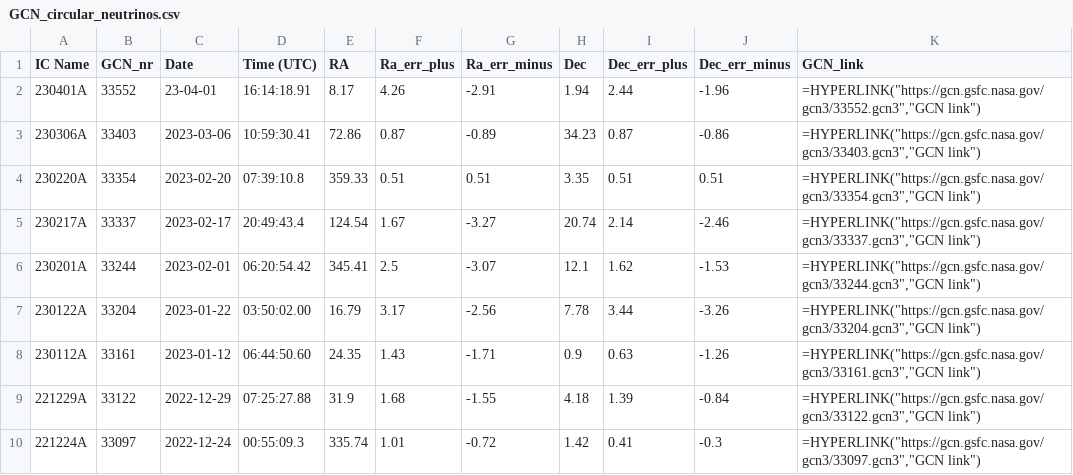
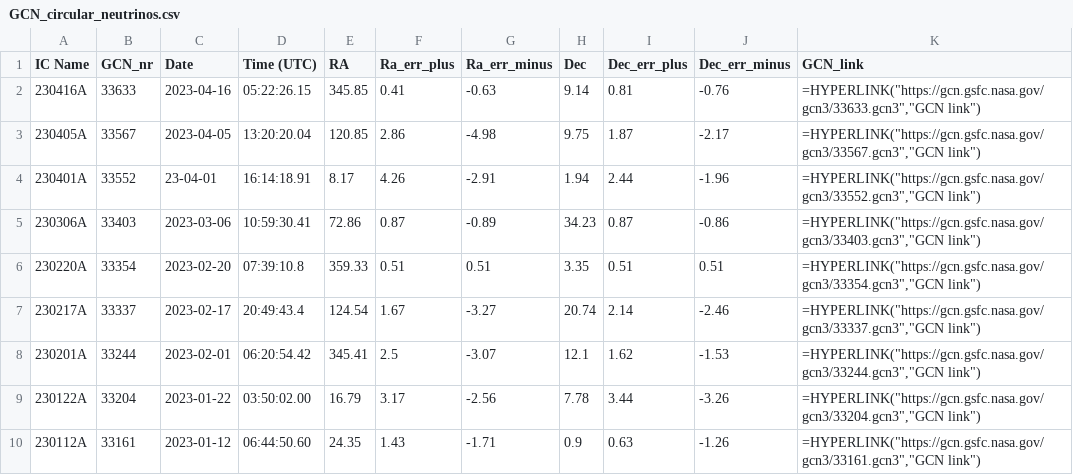
Before and after one commit to flep198/telamon, a CSV file: db/seeds/GCN_circular_neutrinos.csv, drawn as a sheet; only a part is shown; the shorter side is filled out with more unchanged rows; the diff names each change by its address in the sheet, - before the commit and + after, or states it on an @@ line.

```diff
--- a/db/seeds/GCN_circular_neutrinos.csv
+++ b/db/seeds/GCN_circular_neutrinos.csv
+row 2: 230416A | 33633 | 2023-04-16 | 05:22:26.15 | 345.85 | 0.41 | -0.63 | 9.14 | 0.81 | -0.76 | =HYPERLINK("https://gcn.gsfc.nasa.gov/gcn3/33633.gcn3","GCN link")
+row 3: 230405A | 33567 | 2023-04-05 | 13:20:20.04 | 120.85 | 2.86 | -4.98 | 9.75 | 1.87 | -2.17 | =HYPERLINK("https://gcn.gsfc.nasa.gov/gcn3/33567.gcn3","GCN link")
```
Also changed, not shown: db/seeds/AMON_Neutrino_Alerts.csv, 4 other files.
